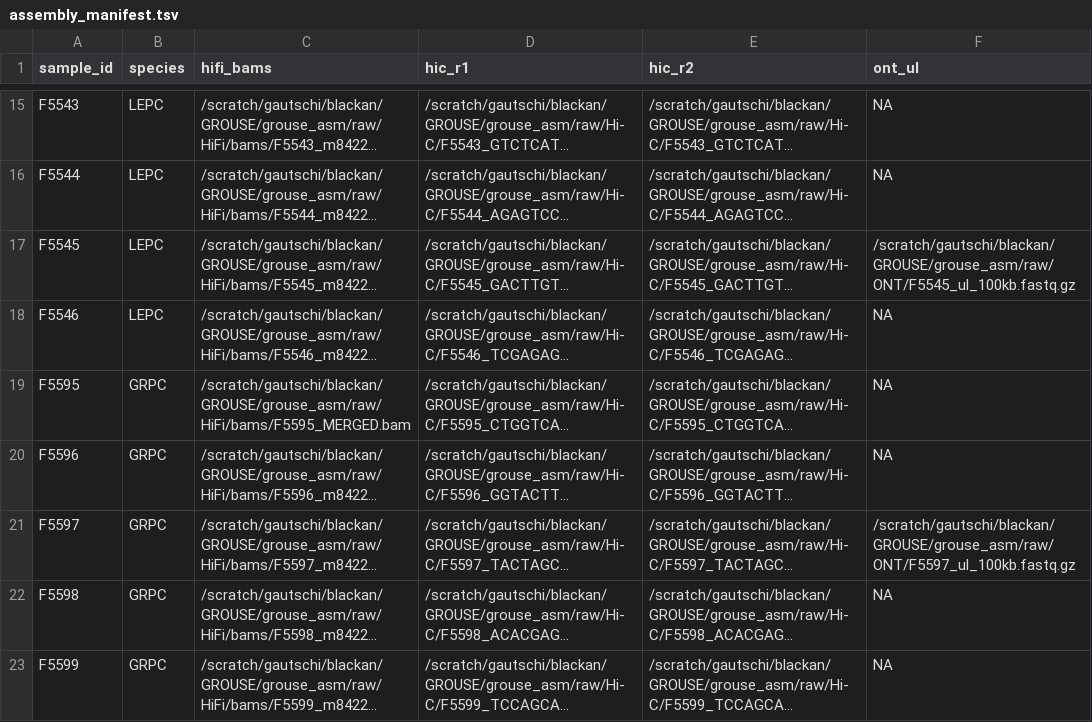
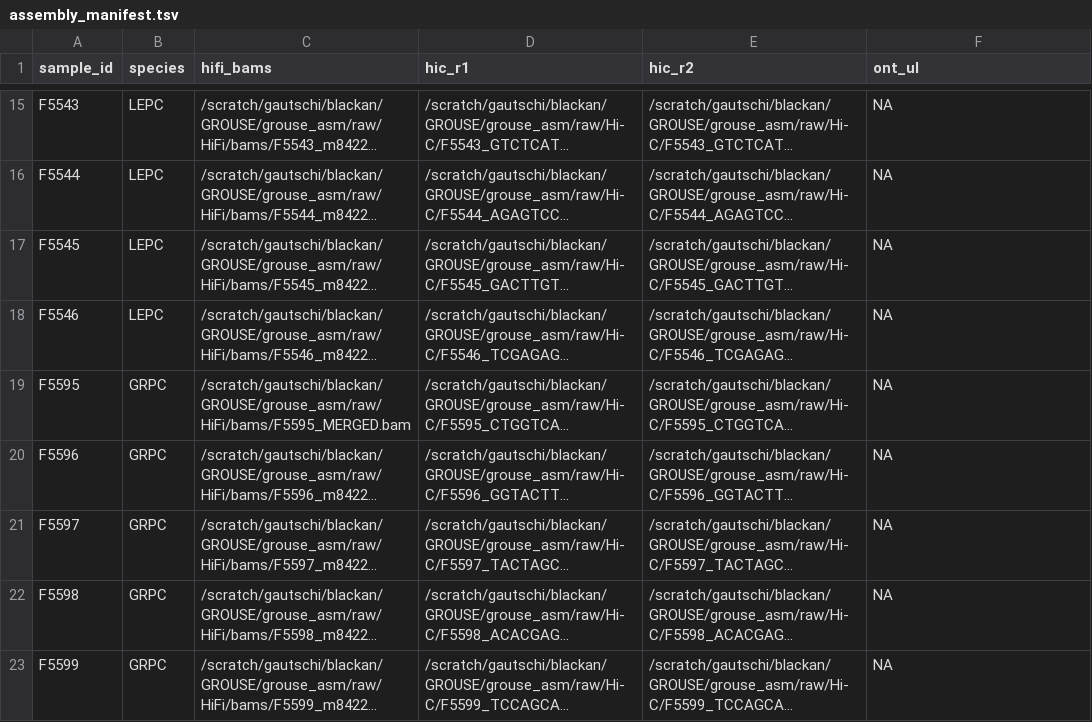
Before and after one commit to Andrew-N-Black/grouse_pangenome, a TSV file: assembly_manifest.tsv, drawn as a sheet; only a part is shown, gaps mark what is left out; long unchanged cells end in …; the diff names each change by its address in the sheet, - before the commit and + after, or states it on an @@ line.

Commit message:
Manifest: no ONT for F5545/F5597; 02d single legend (ggplot2 >= 3.5)

```diff
--- a/assembly_manifest.tsv
+++ b/assembly_manifest.tsv
-F17 (ont_ul): /scratch/gautschi/blackan/GROUSE/grouse_asm/raw/ONT/F5545_ul_100kb.fastq.gz
+F17 (ont_ul): NA
-F21 (ont_ul): /scratch/gautschi/blackan/GROUSE/grouse_asm/raw/ONT/F5597_ul_100kb.fastq.gz
+F21 (ont_ul): NA
```
Also changed, not shown: 1 other file.
